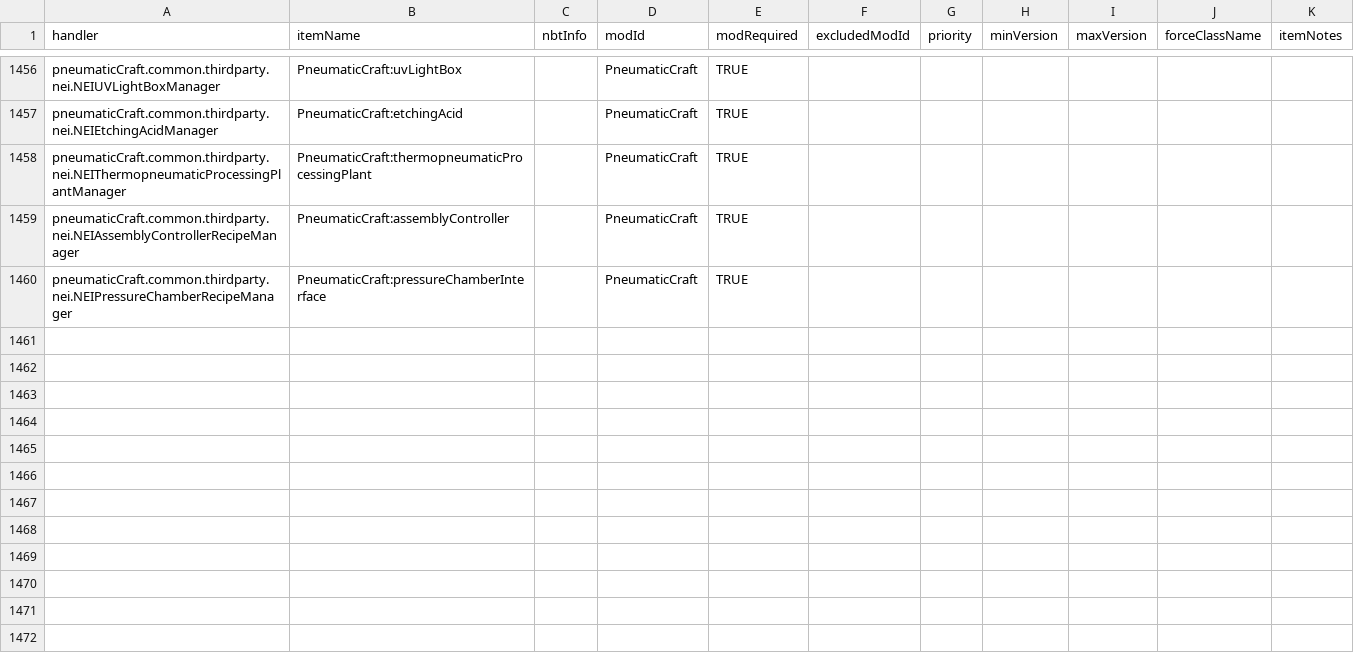
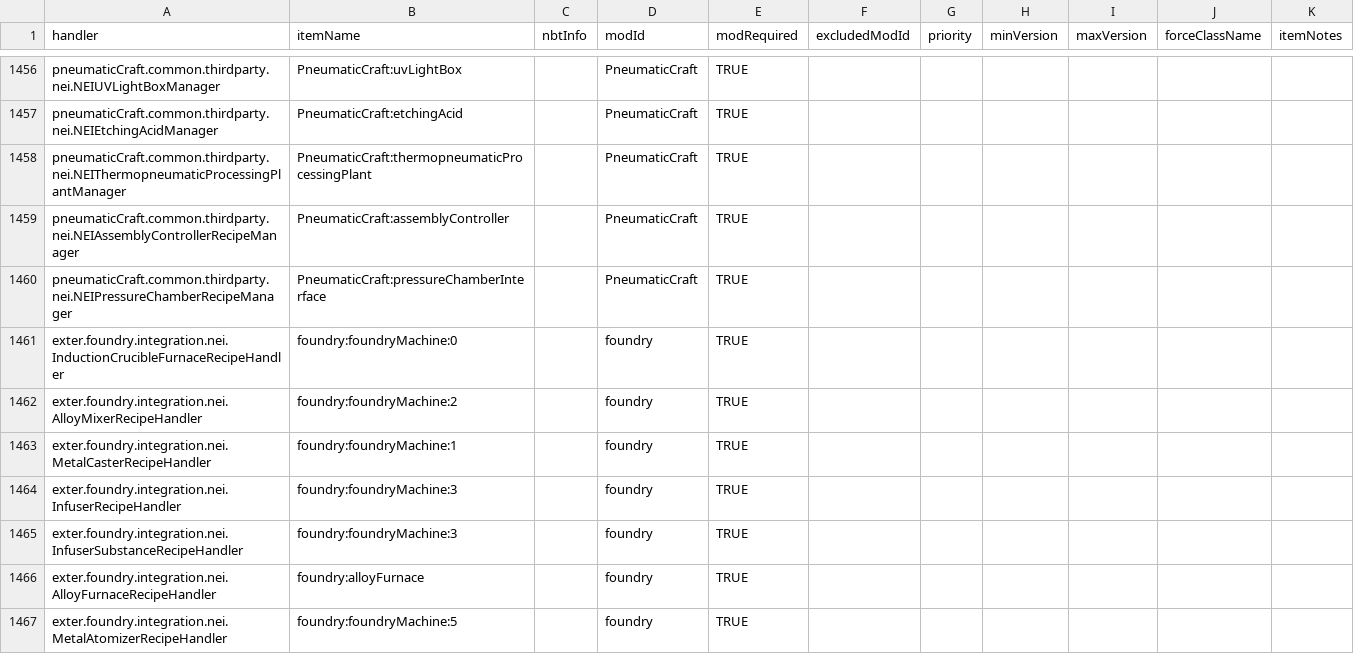
Before and after one commit to PFAA-Updates/NotEnoughItems, a CSV file: src/main/resources/assets/nei/csv/catalysts.csv, drawn as a sheet; only a part is shown, gaps mark what is left out.

Commit message:
Add Foundry to handlers and catalysts

```diff
--- a/src/main/resources/assets/nei/csv/catalysts.csv
+++ b/src/main/resources/assets/nei/csv/catalysts.csv
@@ -1460 +1460,8 @@ pneumaticCraft.common.thirdparty.nei.NEIAssemblyControllerRecipeManager,Pneumati
 pneumaticCraft.common.thirdparty.nei.NEIPressureChamberRecipeManager,PneumaticCraft:pressureChamberInterface,,PneumaticCraft,TRUE,,,,,,,,,,,
+exter.foundry.integration.nei.InductionCrucibleFurnaceRecipeHandler,foundry:foundryMachine:0,,foundry,TRUE,,,,,,,,,,,
+exter.foundry.integration.nei.AlloyMixerRecipeHandler,foundry:foundryMachine:2,,foundry,TRUE,,,,,,,,,,,
+exter.foundry.integration.nei.MetalCasterRecipeHandler,foundry:foundryMachine:1,,foundry,TRUE,,,,,,,,,,,
+exter.foundry.integration.nei.InfuserRecipeHandler,foundry:foundryMachine:3,,foundry,TRUE,,,,,,,,,,,
+exter.foundry.integration.nei.InfuserSubstanceRecipeHandler,foundry:foundryMachine:3,,foundry,TRUE,,,,,,,,,,,
+exter.foundry.integration.nei.AlloyFurnaceRecipeHandler,foundry:alloyFurnace,,foundry,TRUE,,,,,,,,,,,
+exter.foundry.integration.nei.MetalAtomizerRecipeHandler,foundry:foundryMachine:5,,foundry,TRUE,,,,,,,,,,,
```
Also changed, not shown: src/main/resources/assets/nei/csv/handlers.csv.
